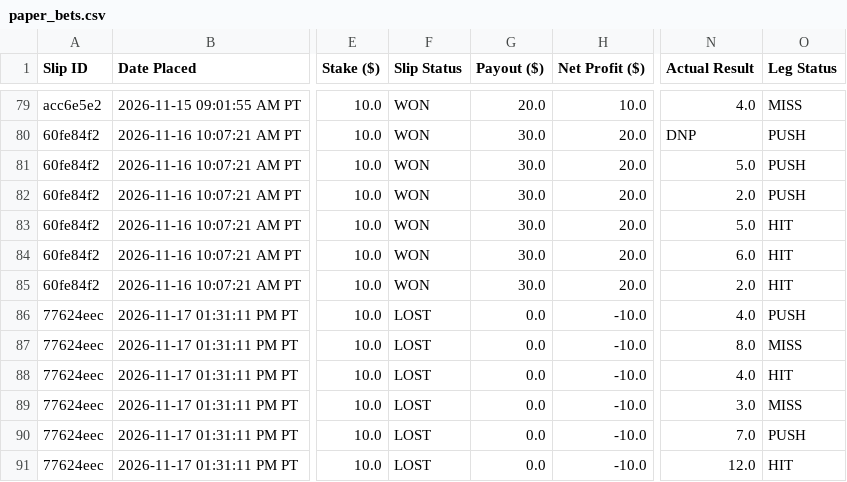
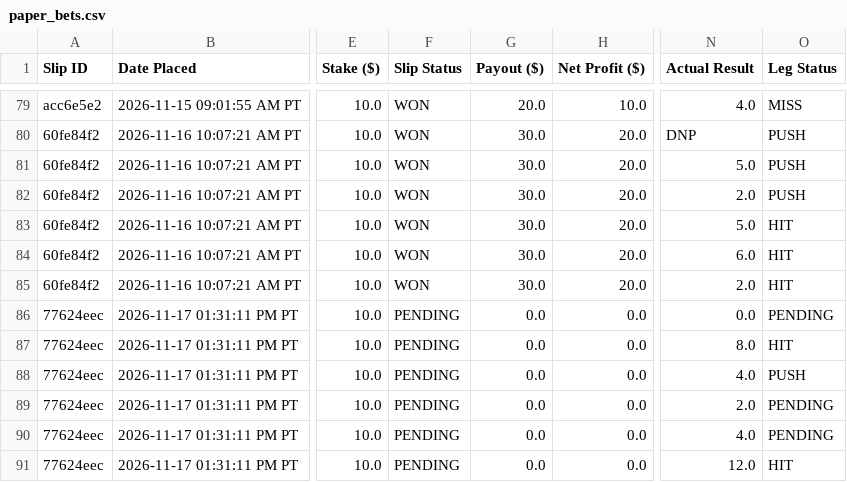
Before and after one commit to akshayarul7/prizepicks-bot, a CSV file: paper_bets.csv, drawn as a sheet; only a part is shown, gaps mark what is left out; the diff names each change by its address in the sheet, - before the commit and + after, or states it on an @@ line.

Commit message:
Fix premature settlement bug & restore live slips #77624eec and #e3620aac

```diff
--- a/paper_bets.csv
+++ b/paper_bets.csv
-F86:F91 (Slip Status): LOST
+F86:F91 (Slip Status): PENDING
-H86:H91 (Net Profit ($)): -10.0
+H86:H91 (Net Profit ($)): 0.0
-N86 (Actual Result): 4.0
+N86 (Actual Result): 0.0
-O86 (Leg Status): PUSH
+O86 (Leg Status): PENDING
-O87 (Leg Status): MISS
+O87 (Leg Status): HIT
-O88 (Leg Status): HIT
+O88 (Leg Status): PUSH
-N89 (Actual Result): 3.0
+N89 (Actual Result): 2.0
-O89 (Leg Status): MISS
+O89 (Leg Status): PENDING
-N90 (Actual Result): 7.0
+N90 (Actual Result): 4.0
-O90 (Leg Status): PUSH
+O90 (Leg Status): PENDING
```
Also changed, not shown: paper_bets_volume.csv, 4 other files.
